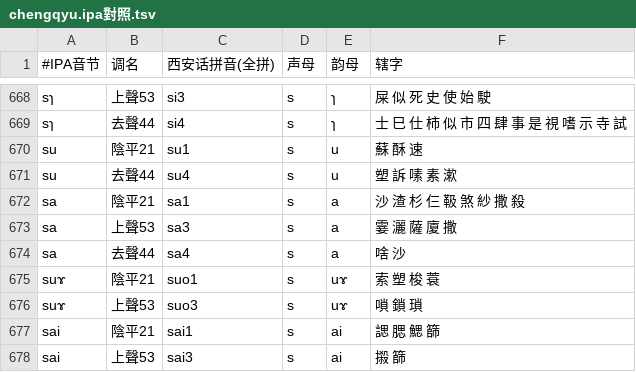
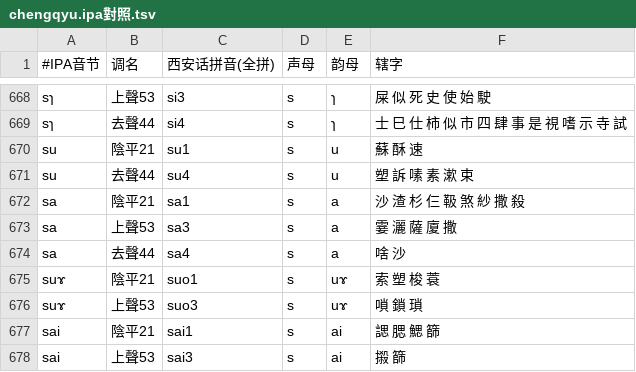
Before and after one commit to SiqYin/xinganhua-fuvufa, a TSV file: tools/chengqyu.ipa對照.tsv, drawn as a sheet; only a part is shown, gaps mark what is left out.

```diff
--- a/tools/chengqyu.ipa對照.tsv
+++ b/tools/chengqyu.ipa對照.tsv
@@ -670,3 +670,3 @@ sɿ	去聲44	si4	s	ɿ	士 巳 仕 柿 似 市 四 肆 事 是 視 嗜 示 寺
 su	陰平21	su1	s	u	蘇 酥 速
-su	去聲44	su4	s	u	塑 訴 嗉 素 漱
+su	去聲44	su4	s	u	塑 訴 嗉 素 漱 束
 sa	陰平21	sa1	s	a	沙 渣 杉 仨 靸 煞 紗 撒 殺
```
Also changed, not shown: tools/chengqyu.詳注.tsv, 8 other files.
